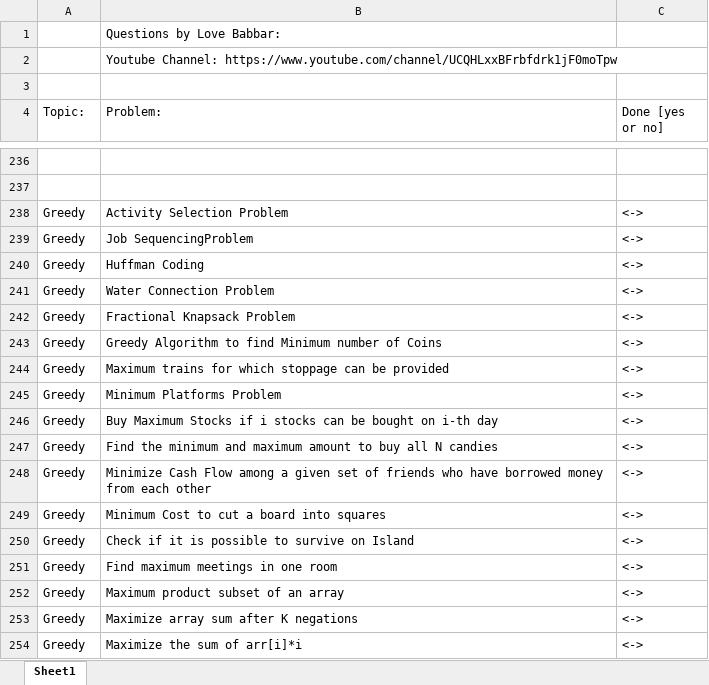
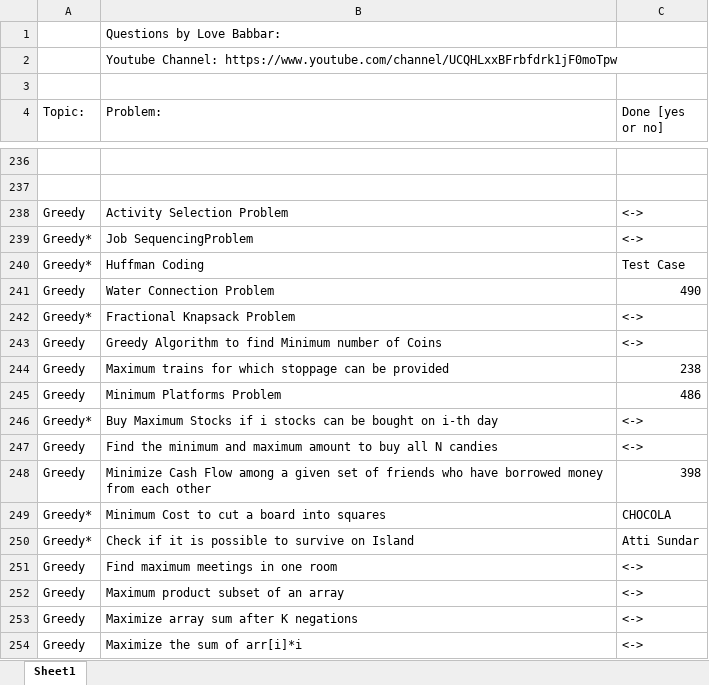
Before and after one commit to NM1210/DSA, an Excel workbook: DSA.xlsx, sheet Sheet1, drawn as a sheet; only a part is shown, gaps mark what is left out; values as stored, in another font and other column widths than the file's, no cell formats; the diff names each change by its address in the sheet, - before the commit and + after, or states it on an @@ line.

Commit message:
Greedy 239-250

```diff
--- a/DSA.xlsx (sheet Sheet1)
+++ b/DSA.xlsx (sheet Sheet1)
-A239:A240 (Topic:): Greedy
+A239:A240 (Topic:): Greedy*
-C240 (Done [yes or no]): <->
+C240 (Done [yes or no]): Test Case
-C241 (Done [yes or no]): <->
+C241 (Done [yes or no]): 490
-A242 (Topic:): Greedy
+A242 (Topic:): Greedy*
-C244 (Done [yes or no]): <->
+C244 (Done [yes or no]): 238
-C245 (Done [yes or no]): <->
+C245 (Done [yes or no]): 486
-A246 (Topic:): Greedy
+A246 (Topic:): Greedy*
-C248 (Done [yes or no]): <->
+C248 (Done [yes or no]): 398
-A249:A250 (Topic:): Greedy
+A249:A250 (Topic:): Greedy*
-C249 (Done [yes or no]): <->
+C249 (Done [yes or no]): CHOCOLA
-C250 (Done [yes or no]): <->
+C250 (Done [yes or no]): Atti Sundar
```
Also changed, not shown: cell formats, 7 other files.
